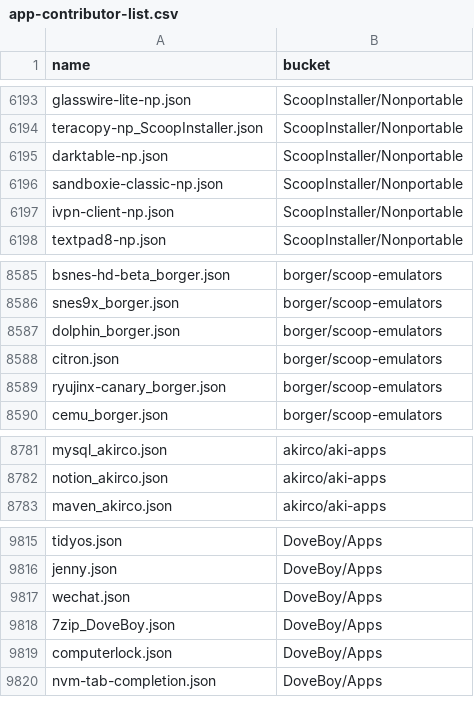
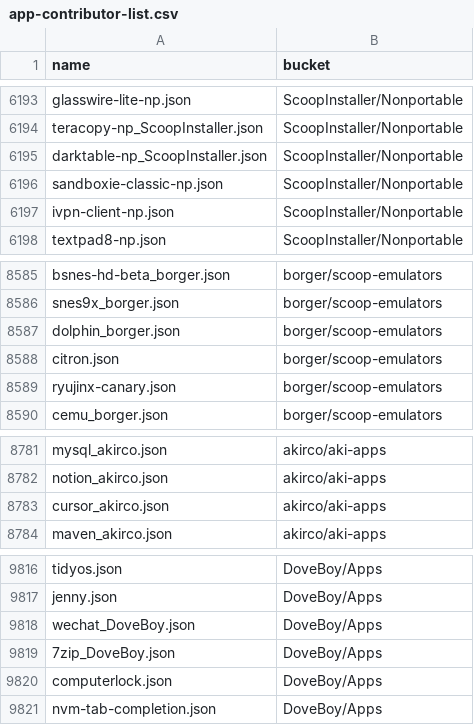
Before and after one commit to XiHanQWQ/scoop-apps, a CSV file: app-contributor-list.csv, drawn as a sheet; only a part is shown, gaps mark what is left out.

```diff
--- a/app-contributor-list.csv
+++ b/app-contributor-list.csv
@@ -6194,3 +6194,3 @@ glasswire-lite-np.json,ScoopInstaller/Nonportable
 teracopy-np_ScoopInstaller.json,ScoopInstaller/Nonportable
-darktable-np.json,ScoopInstaller/Nonportable
+darktable-np_ScoopInstaller.json,ScoopInstaller/Nonportable
 sandboxie-classic-np.json,ScoopInstaller/Nonportable
@@ -8588,3 +8588,3 @@ dolphin_borger.json,borger/scoop-emulators
 citron.json,borger/scoop-emulators
-ryujinx-canary_borger.json,borger/scoop-emulators
+ryujinx-canary.json,borger/scoop-emulators
 cemu_borger.json,borger/scoop-emulators
@@ -8782,2 +8782,3 @@ mysql_akirco.json,akirco/aki-apps
 notion_akirco.json,akirco/aki-apps
+cursor_akirco.json,akirco/aki-apps
 maven_akirco.json,akirco/aki-apps
@@ -9816,3 +9817,3 @@ tidyos.json,DoveBoy/Apps
 jenny.json,DoveBoy/Apps
-wechat.json,DoveBoy/Apps
+wechat_DoveBoy.json,DoveBoy/Apps
 7zip_DoveBoy.json,DoveBoy/Apps
```
Also changed, not shown: 56 other files.
